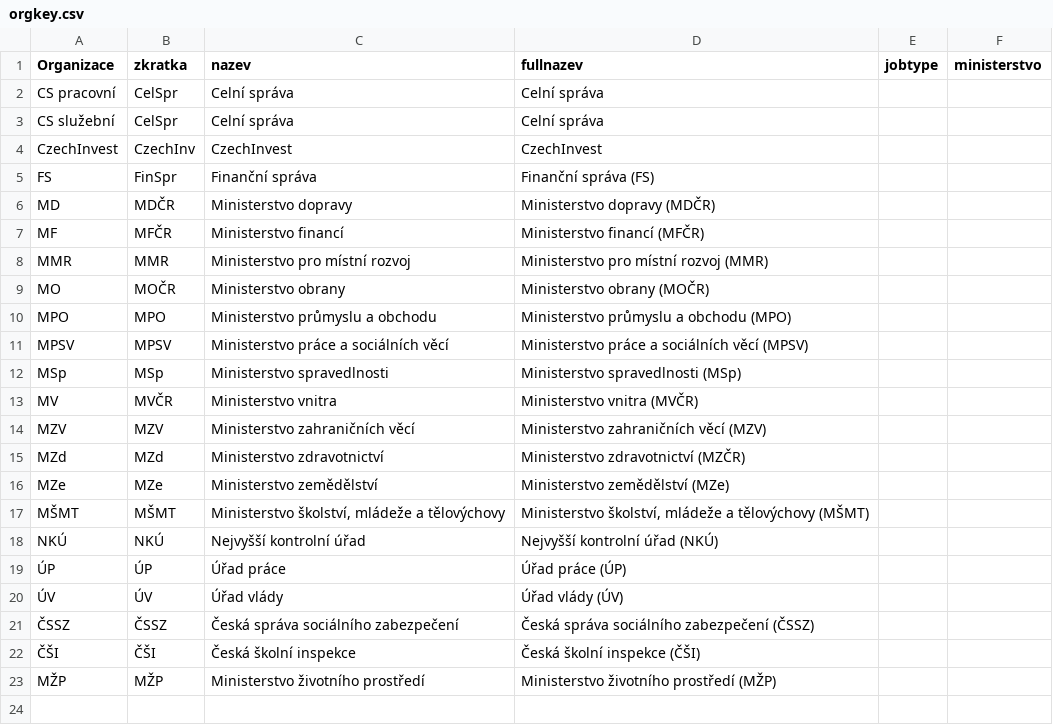
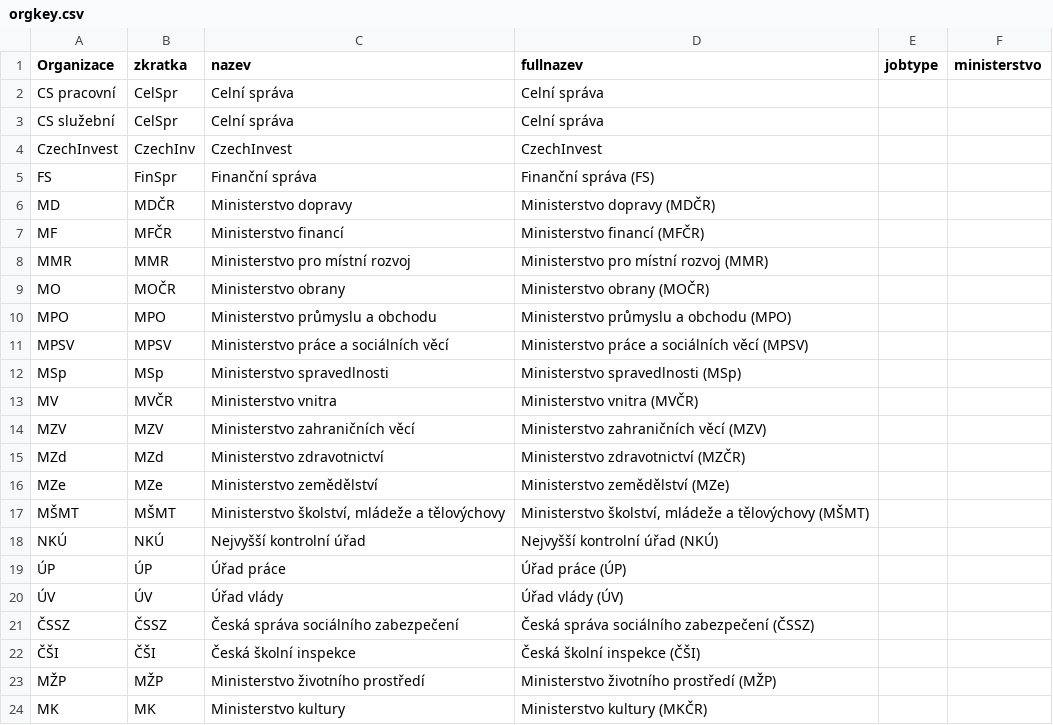
Before and after one commit to petrbouchal/czgov-jobsapp, a CSV file: orgkey.csv, drawn as a sheet; the diff names each change by its address in the sheet, - before the commit and + after, or states it on an @@ line.

Commit message:
fix orgkey csv - add MK

```diff
--- a/orgkey.csv
+++ b/orgkey.csv
+row 24: MK | MK | Ministerstvo kultury | Ministerstvo kultury (MKČR)
```
